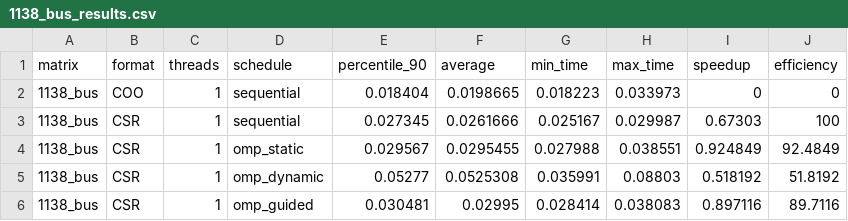
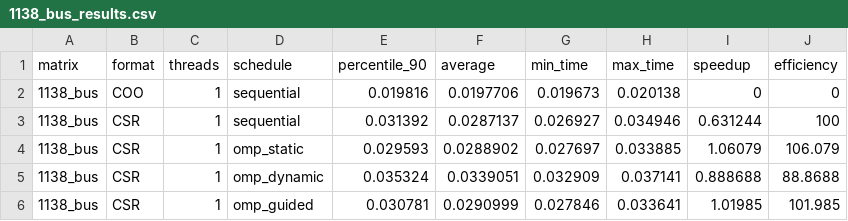
Before and after one commit to SoTT507/PARCO-Computing-2026-246783, a CSV file: plots/1138_bus_results.csv, drawn as a sheet; only a part is shown; the diff covers the shown part only.

```diff
--- a/plots/1138_bus_results.csv
+++ b/plots/1138_bus_results.csv
@@ -1,6 +1,6 @@
 matrix,format,threads,schedule,percentile_90,average,min_time,max_time,speedup,efficiency
-1138_bus,COO,1,sequential,0.018404,0.0198665,0.018223,0.033973,0,0
-1138_bus,CSR,1,sequential,0.027345,0.0261666,0.025167,0.029987,0.67303,100
-1138_bus,CSR,1,omp_static,0.029567,0.0295455,0.027988,0.038551,0.924849,92.4849
-1138_bus,CSR,1,omp_dynamic,0.05277,0.0525308,0.035991,0.08803,0.518192,51.8192
-1138_bus,CSR,1,omp_guided,0.030481,0.02995,0.028414,0.038083,0.897116,89.7116
+1138_bus,COO,1,sequential,0.019816,0.0197706,0.019673,0.020138,0,0
+1138_bus,CSR,1,sequential,0.031392,0.0287137,0.026927,0.034946,0.631244,100
+1138_bus,CSR,1,omp_static,0.029593,0.0288902,0.027697,0.033885,1.06079,106.079
+1138_bus,CSR,1,omp_dynamic,0.035324,0.0339051,0.032909,0.037141,0.888688,88.8688
+1138_bus,CSR,1,omp_guided,0.030781,0.0290999,0.027846,0.033641,1.01985,101.985
```
Also changed, not shown: 150 edited cells elsewhere in this file, plots/fl2010_results.csv, 4 other files.
